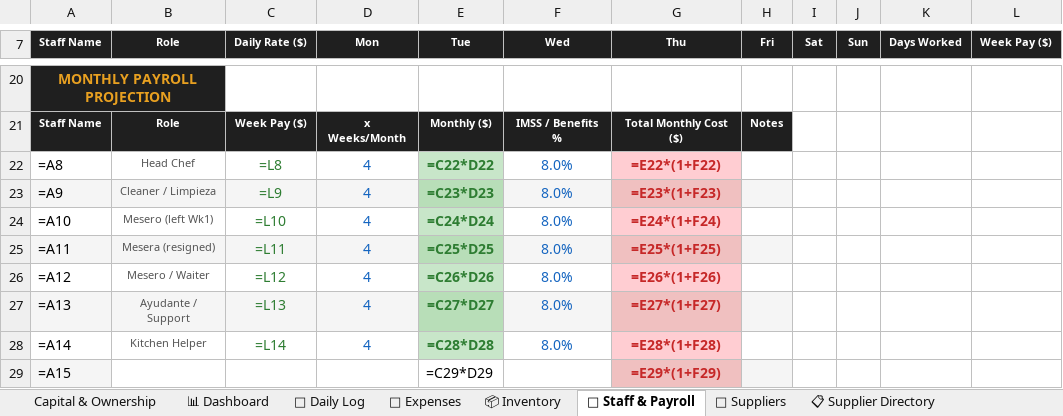
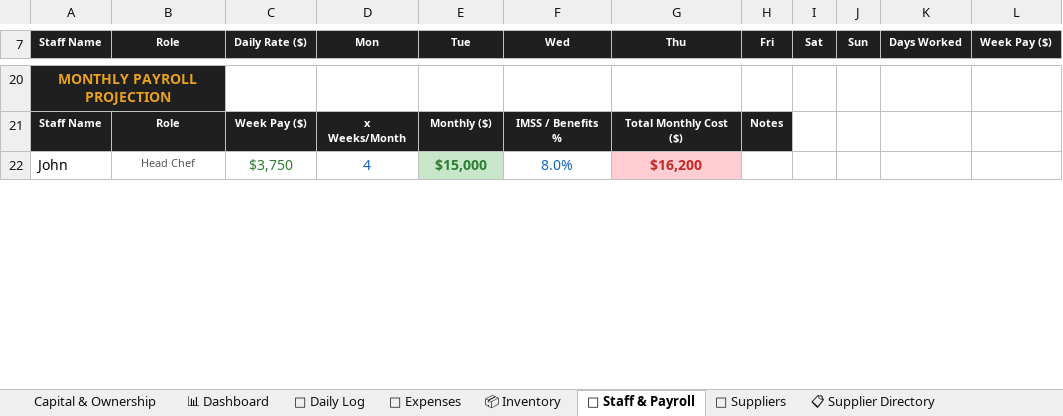
Before and after one commit to mirchimexico-coder/LOKA, an Excel workbook: LOKA_Restaurant_Manager.xlsx, sheet 👥 Staff & Payroll, drawn as a sheet; only a part is shown, gaps mark what is left out; values as stored, in another font and other column widths than the file's, no borders; formulas without a stored value are shown as written; removed rows and columns are numbered as before the commit, all else as after; the diff covers the shown part only; the diff names each change by its address in the sheet, - before the commit and + after, or states it on an @@ line.

```diff
--- a/LOKA_Restaurant_Manager.xlsx (sheet 👥 Staff & Payroll)
+++ b/LOKA_Restaurant_Manager.xlsx (sheet 👥 Staff & Payroll)
-row 22: =A8 | Head Chef | =L8 | 4 | =C22*D22 | 8.0% | =E22*(1+F22)
-row 23: =A9 | Cleaner / Limpieza | =L9 | 4 | =C23*D23 | 8.0% | =E23*(1+F23)
-row 24: =A10 | Mesero (left Wk1) | =L10 | 4 | =C24*D24 | 8.0% | =E24*(1+F24)
-row 25: =A11 | Mesera (resigned) | =L11 | 4 | =C25*D25 | 8.0% | =E25*(1+F25)
-row 26: =A12 | Mesero / Waiter | =L12 | 4 | =C26*D26 | 8.0% | =E26*(1+F26)
-row 27: =A13 | Ayudante / Support | =L13 | 4 | =C27*D27 | 8.0% | =E27*(1+F27)
-row 28: =A14 | Kitchen Helper | =L14 | 4 | =C28*D28 | 8.0% | =E28*(1+F28)
-row 29: =A15 |  |  |  | =C29*D29 |  | =E29*(1+F29)
+row 22: John | Head Chef | $3,750 | 4 | $15,000 | 8.0% | $16,200
```
Also changed, not shown: 7 added rows, 11 edited cells and cell formats elsewhere in this sheet, sheet 📊 Dashboard, sheet 📅 Daily Log, sheet Capital & Ownership, sheet 📦 Inventory, sheet 💰 Owner Ledger, sheet 💸 Expenses, 3 more sheets, 6 other files.
